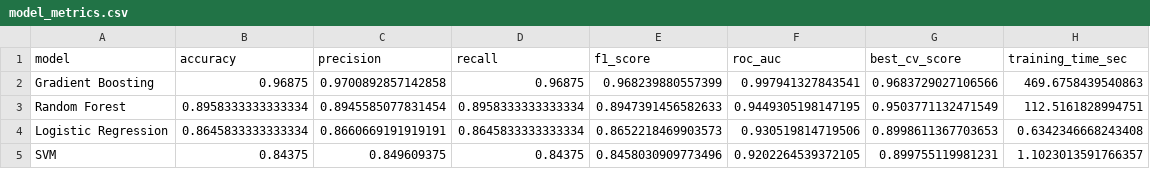
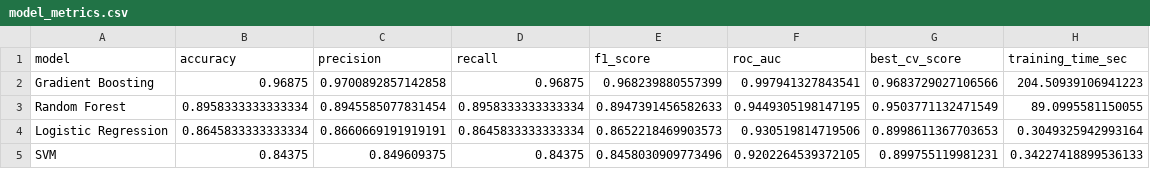
Before and after one commit to Padala-Srishanth/ESG, a CSV file: data/processed/model_metrics.csv, drawn as a sheet.

```diff
--- a/data/processed/model_metrics.csv
+++ b/data/processed/model_metrics.csv
@@ -1,5 +1,5 @@
 model,accuracy,precision,recall,f1_score,roc_auc,best_cv_score,training_time_sec
-Gradient Boosting,0.96875,0.9700892857142858,0.96875,0.968239880557399,0.997941327843541,0.9683729027106566,469.6758439540863
-Random Forest,0.8958333333333334,0.8945585077831454,0.8958333333333334,0.8947391456582633,0.9449305198147195,0.9503771132471549,112.5161828994751
-Logistic Regression,0.8645833333333334,0.8660669191919191,0.8645833333333334,0.8652218469903573,0.930519814719506,0.8998611367703653,0.6342346668243408
-SVM,0.84375,0.849609375,0.84375,0.8458030909773496,0.9202264539372105,0.899755119981231,1.1023013591766357
+Gradient Boosting,0.96875,0.9700892857142858,0.96875,0.968239880557399,0.997941327843541,0.9683729027106566,204.50939106941223
+Random Forest,0.8958333333333334,0.8945585077831454,0.8958333333333334,0.8947391456582633,0.9449305198147195,0.9503771132471549,89.0995581150055
+Logistic Regression,0.8645833333333334,0.8660669191919191,0.8645833333333334,0.8652218469903573,0.930519814719506,0.8998611367703653,0.3049325942993164
+SVM,0.84375,0.849609375,0.84375,0.8458030909773496,0.9202264539372105,0.899755119981231,0.34227418899536133
```
Also changed, not shown: 17 other files.
